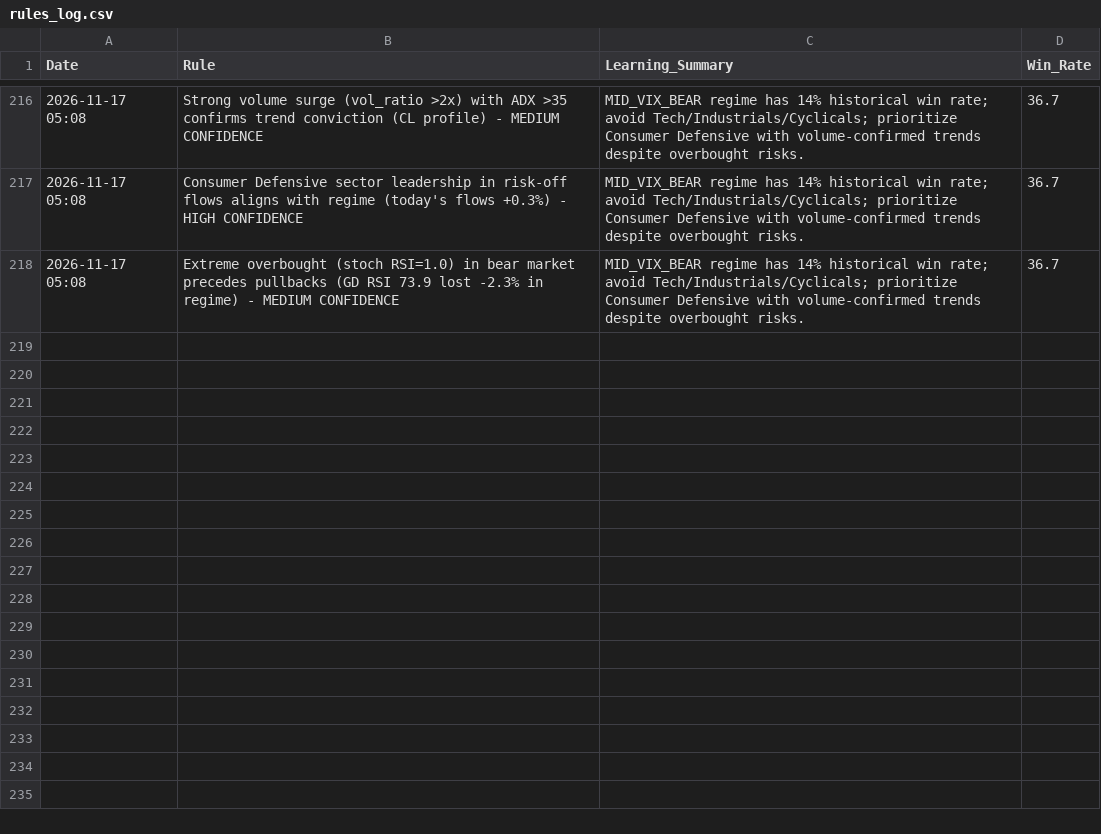
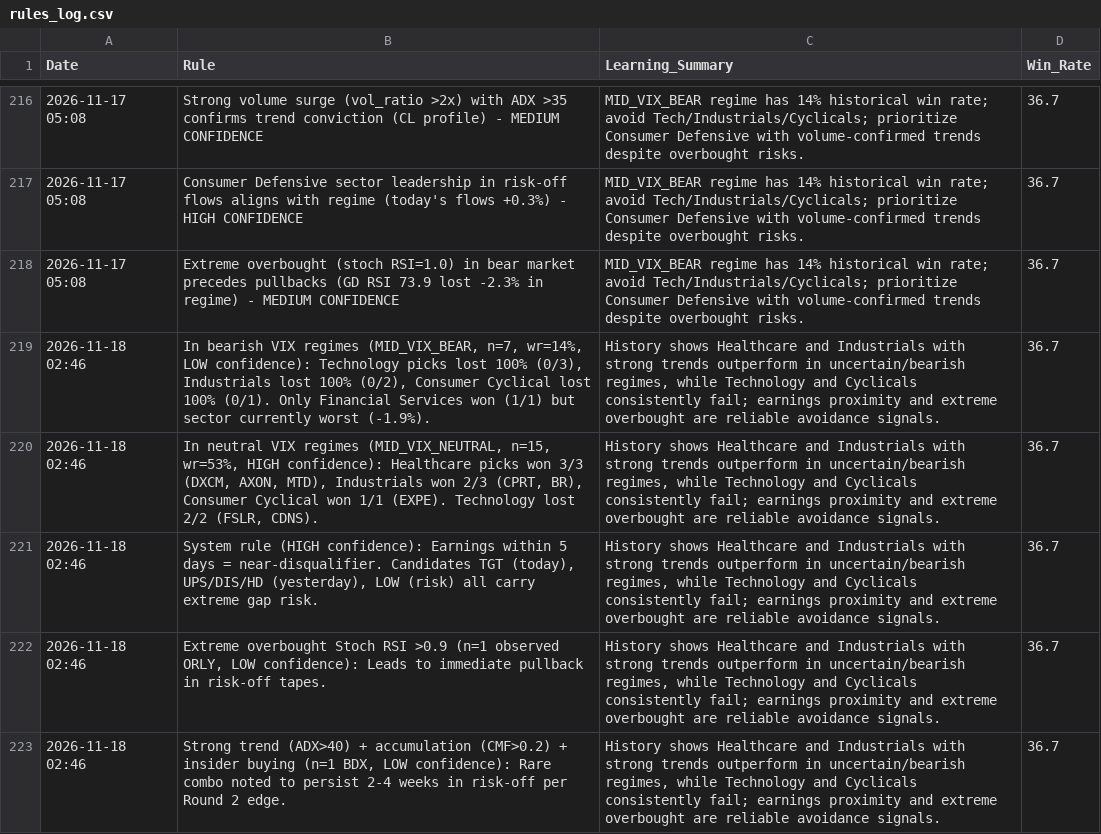
Before and after one commit to Vishvesh-Trivedi/LLM-Portfolio-Manager, a CSV file: StockScreener/rules_log.csv, drawn as a sheet; only a part is shown, gaps mark what is left out.

```diff
--- a/StockScreener/rules_log.csv
+++ b/StockScreener/rules_log.csv
@@ -218 +218,6 @@ Date,Rule,Learning_Summary,Win_Rate
 2026-11-17 05:08,Extreme overbought (stoch RSI=1.0) in bear market precedes pullbacks (GD RSI 73.9 lost -2.3% in regime) - MEDIUM CONFIDENCE,MID_VIX_BEAR regime has 14% historical win rate; avoid Tech/Industrials/Cyclicals; prioritize Consumer Defensive with volume-confirmed trends despite overbought risks.,36.7
+2026-11-18 02:46,"In bearish VIX regimes (MID_VIX_BEAR, n=7, wr=14%, LOW confidence): Technology picks lost 100% (0/3), Industrials lost 100% (0/2), Consumer Cyclical lost 100% (0/1). Only Financial Services won (1/1) but sector currently worst (-1.9%).","History shows Healthcare and Industrials with strong trends outperform in uncertain/bearish regimes, while Technology and Cyclicals consistently fail; earnings proximity and extreme overbought are reliable avoidance signals.",36.7
+2026-11-18 02:46,"In neutral VIX regimes (MID_VIX_NEUTRAL, n=15, wr=53%, HIGH confidence): Healthcare picks won 3/3 (DXCM, AXON, MTD), Industrials won 2/3 (CPRT, BR), Consumer Cyclical won 1/1 (EXPE). Technology lost 2/2 (FSLR, CDNS).","History shows Healthcare and Industrials with strong trends outperform in uncertain/bearish regimes, while Technology and Cyclicals consistently fail; earnings proximity and extreme overbought are reliable avoidance signals.",36.7
+2026-11-18 02:46,"System rule (HIGH confidence): Earnings within 5 days = near-disqualifier. Candidates TGT (today), UPS/DIS/HD (yesterday), LOW (risk) all carry extreme gap risk.","History shows Healthcare and Industrials with strong trends outperform in uncertain/bearish regimes, while Technology and Cyclicals consistently fail; earnings proximity and extreme overbought are reliable avoidance signals.",36.7
+2026-11-18 02:46,"Extreme overbought Stoch RSI >0.9 (n=1 observed ORLY, LOW confidence): Leads to immediate pullback in risk-off tapes.","History shows Healthcare and Industrials with strong trends outperform in uncertain/bearish regimes, while Technology and Cyclicals consistently fail; earnings proximity and extreme overbought are reliable avoidance signals.",36.7
+2026-11-18 02:46,"Strong trend (ADX>40) + accumulation (CMF>0.2) + insider buying (n=1 BDX, LOW confidence): Rare combo noted to persist 2-4 weeks in risk-off per Round 2 edge.","History shows Healthcare and Industrials with strong trends outperform in uncertain/bearish regimes, while Technology and Cyclicals consistently fail; earnings proximity and extreme overbought are reliable avoidance signals.",36.7
```
Also changed, not shown: StockScreener/watch_list.csv, 5 other files.
